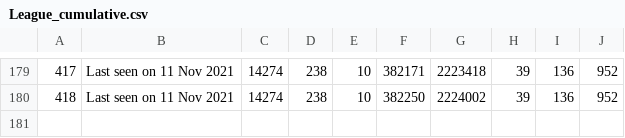
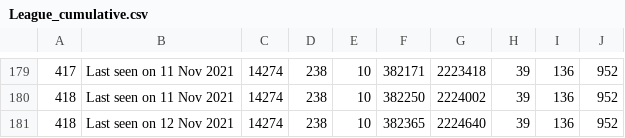
Before and after one commit to huyvuong/scrape-automation, a CSV file: League_cumulative.csv, drawn as a sheet; only a part is shown, gaps mark what is left out; the diff names each change by its address in the sheet, - before the commit and + after, or states it on an @@ line.

```diff
--- a/League_cumulative.csv
+++ b/League_cumulative.csv
+row 181: 418 | Last seen on 12 Nov 2021 | 14274 | 238 | 10 | 382365 | 2224640 | 39 | 136 | 952
```
Also changed, not shown: 1 other file.
